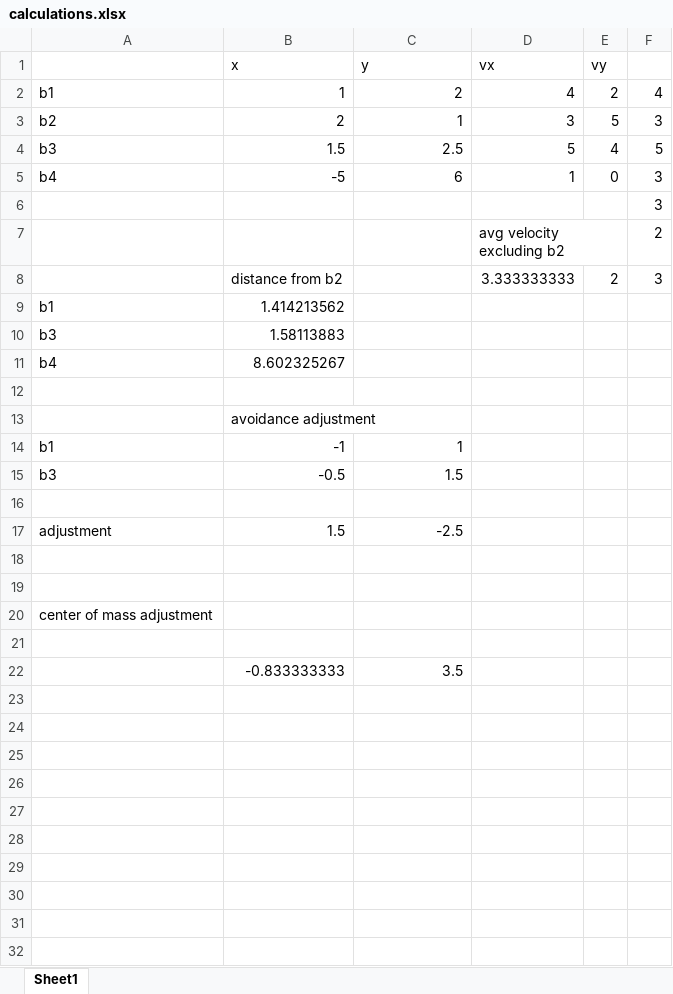
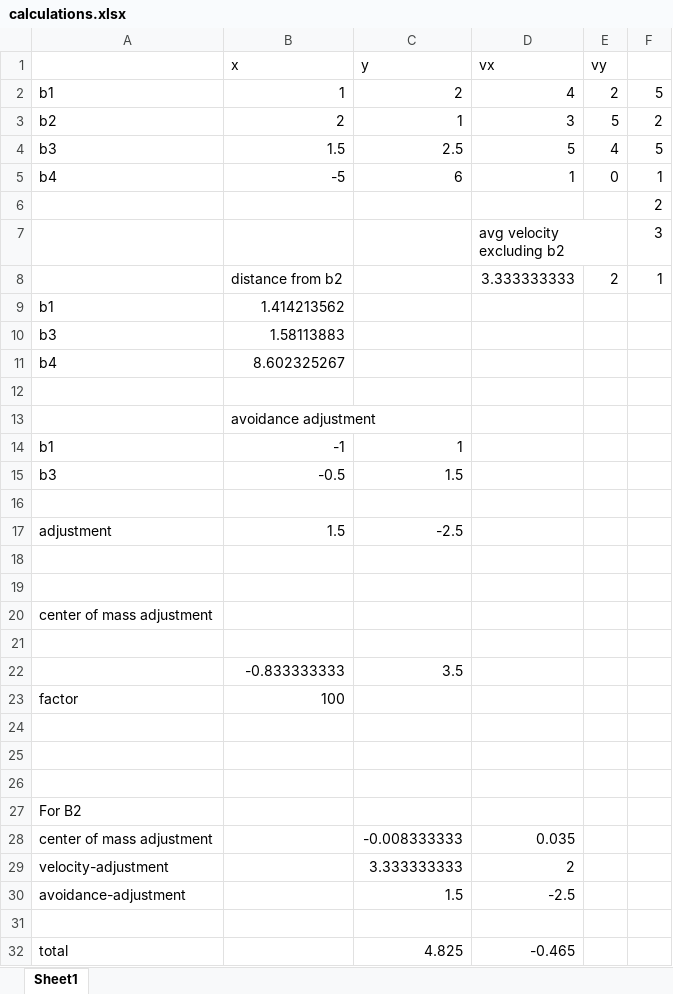
Before and after one commit to scottwshaw/Boids, an Excel workbook: etc/calculations.xlsx, sheet Sheet1, drawn as a sheet; values as stored, in another font and other column widths than the file's, no borders; charts and pictures not drawn; the diff names each change by its address in the sheet, - before the commit and + after, or states it on an @@ line.

Commit message:
added a total adjustment and renamed some files

```diff
--- a/etc/calculations.xlsx (sheet Sheet1)
+++ b/etc/calculations.xlsx (sheet Sheet1)
-F2: 4
+F2: 5
-F3: 3
+F3: 2
-F5: 3
+F5: 1
-F6: 3
+F6: 2
-F7: 2
+F7: 3
-F8: 3
+F8: 1
+row 23: factor | 100
+row 24: (empty)
+row 25: (empty)
+row 26: (empty)
+row 27: For B2
+row 28: center of mass adjustment |  | -0.008333333 | 0.035
+row 29: velocity-adjustment |  | 3.333333333 | 2
+row 30: avoidance-adjustment |  | 1.5 | -2.5
+row 31: (empty)
+row 32: total |  | 4.825 | -0.465
```
Also changed, not shown: charts or pictures, 4 other files.
